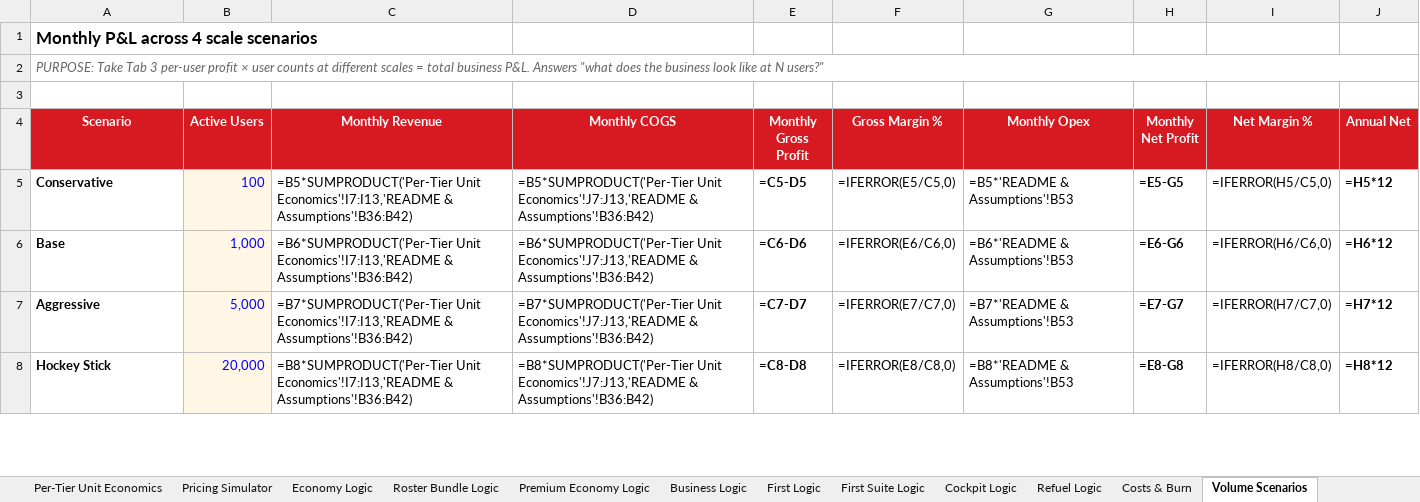
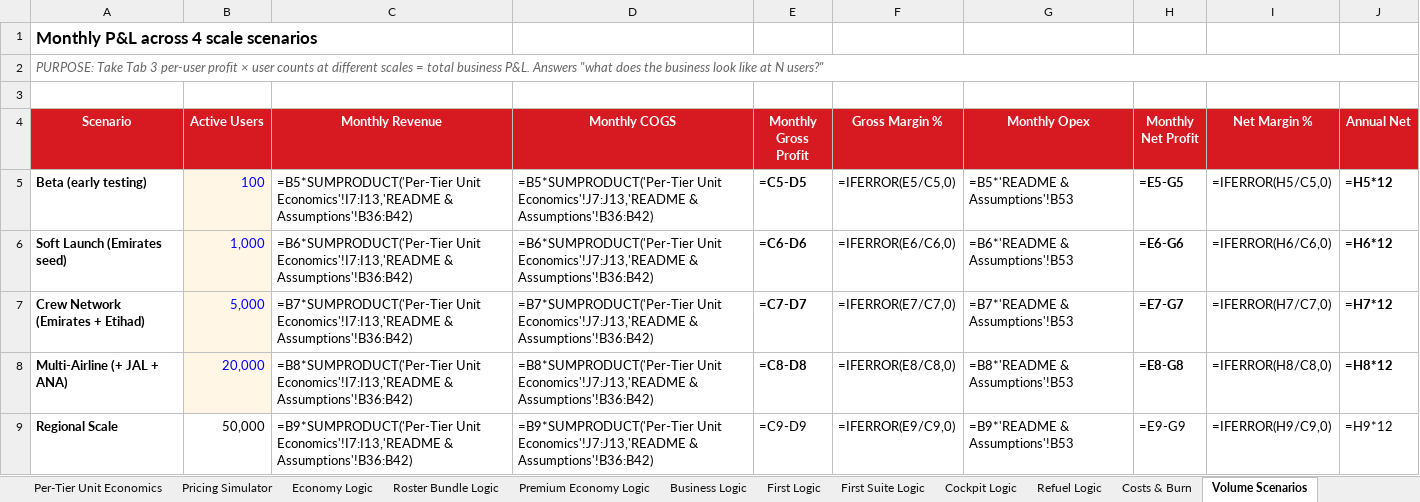
Before and after one commit to peanut-e-sim/peanut-esim-business-overview, an Excel workbook: docs/downloads/Peanut-eSIM-PL-Model-2026-05-31.xlsx, sheet Volume Scenarios, drawn as a sheet; only a part is shown; values as stored, in another font and other column widths than the file's, no borders; formulas without a stored value are shown as written; the diff covers the shown part only; the diff names each change by its address in the sheet, - before the commit and + after, or states it on an @@ line.

```diff
--- a/docs/downloads/Peanut-eSIM-PL-Model-2026-05-31.xlsx (sheet Volume Scenarios)
+++ b/docs/downloads/Peanut-eSIM-PL-Model-2026-05-31.xlsx (sheet Volume Scenarios)
-A5 (Scenario): Conservative
+A5 (Scenario): Beta (early testing)
-A6 (Scenario): Base
+A6 (Scenario): Soft Launch (Emirates seed)
-A7 (Scenario): Aggressive
+A7 (Scenario): Crew Network (Emirates + Etihad)
-A8 (Scenario): Hockey Stick
+A8 (Scenario): Multi-Airline (+ JAL + ANA)
+row 9: Regional Scale | 50,000 | =B9*SUMPRODUCT('Per-Tier Unit Economics'!I7:I13,'README & Assumptions'!B36:B42) | =B9*SUMPRODUCT('Per-Tier Unit Economics'!J7:J13,'README & Assumptions'!B36:B42) | =C9-D9 | =IFERROR(E9/C9,0) | =B9*'README & Assumptions'!B53 | =E9-G9 | =IFERROR(H9/C9,0) | =H9*12
```
Also changed, not shown: 1 added row, 4 edited cells and merged cells elsewhere in this sheet.
